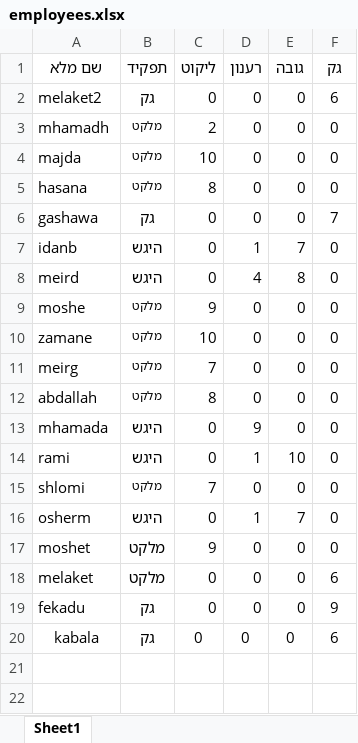
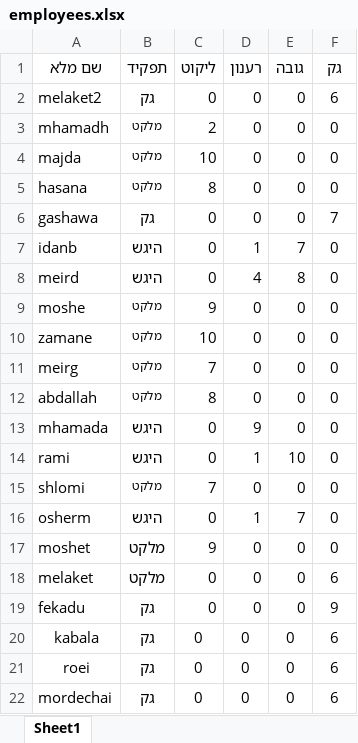
Before and after one commit to sofiamador/Mendelson, an Excel workbook: employees.xlsx, sheet Sheet1, drawn as a sheet; values as stored, in another font and other column widths than the file's, no borders; the diff names each change by its address in the sheet, - before the commit and + after, or states it on an @@ line.

Commit message:
employees update

```diff
--- a/employees.xlsx (sheet Sheet1)
+++ b/employees.xlsx (sheet Sheet1)
+row 21: roei | גק | 0 | 0 | 0 | 6
+row 22: mordechai | גק | 0 | 0 | 0 | 6
```
Also changed, not shown: 8 other files.
